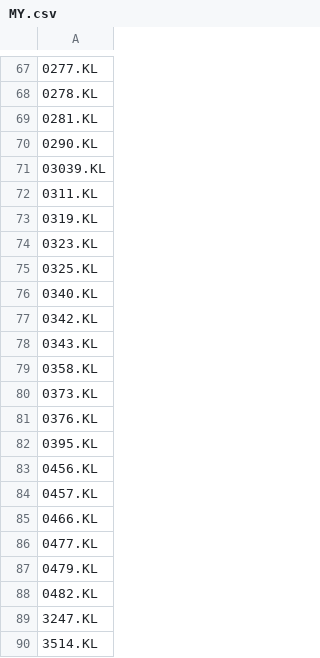
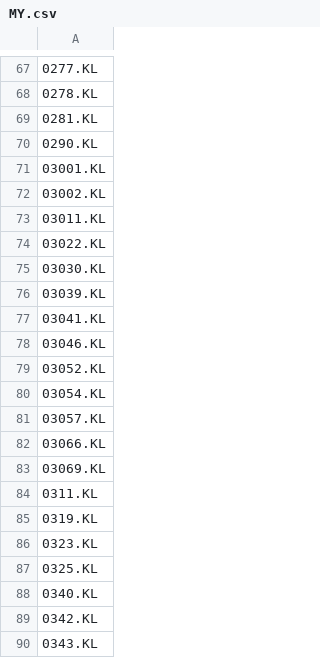
Before and after one commit to ponyokosuke/asean_stock_hub, a CSV file: templates/MY.csv, drawn as a sheet; only a part is shown, gaps mark what is left out; the shorter side is filled out with more unchanged rows.

```diff
--- a/templates/MY.csv
+++ b/templates/MY.csv
@@ -70,3 +70,15 @@
 0290.KL
+03001.KL
+03002.KL
+03011.KL
+03022.KL
+03030.KL
 03039.KL
+03041.KL
+03046.KL
+03052.KL
+03054.KL
+03057.KL
+03066.KL
+03069.KL
 0311.KL
```
Also changed, not shown: data/sector_master.csv, 4 other files.
